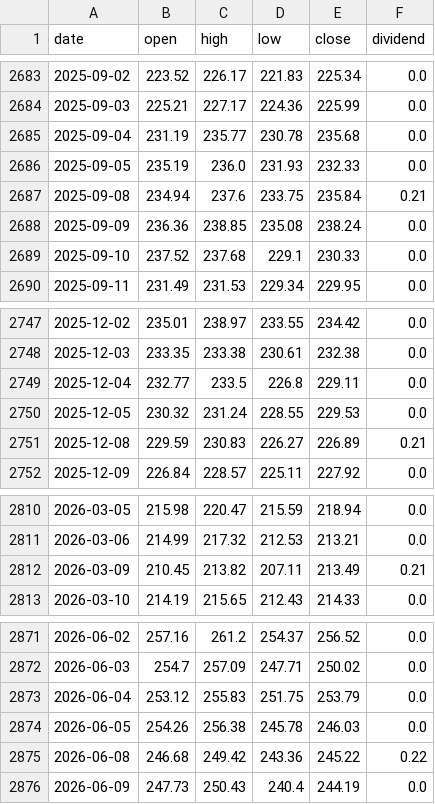
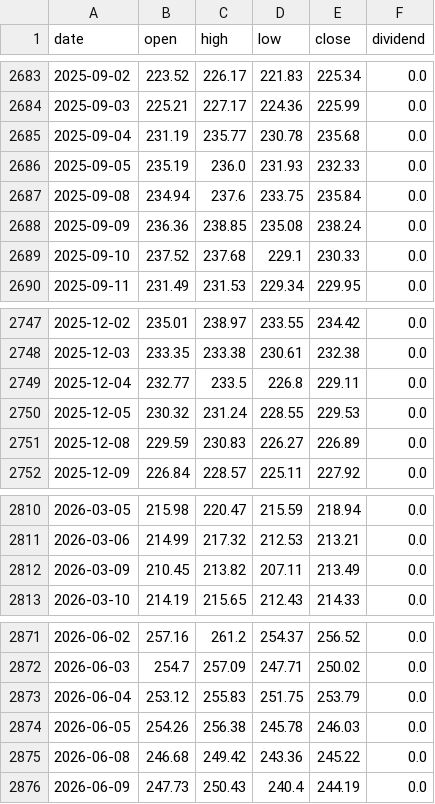
Before and after one commit to shubhambits/ITR-ForeignIncome, a CSV file: public/data/stocks/AMZN.csv, drawn as a sheet; only a part is shown, gaps mark what is left out; the diff covers the shown part only.

```diff
--- a/public/data/stocks/AMZN.csv
+++ b/public/data/stocks/AMZN.csv
@@ -2686,3 +2686,3 @@ date,open,high,low,close,dividend
 2025-09-05,235.19,236.0,231.93,232.33,0.0
-2025-09-08,234.94,237.6,233.75,235.84,0.21
+2025-09-08,234.94,237.6,233.75,235.84,0.0
 2025-09-09,236.36,238.85,235.08,238.24,0.0
@@ -2750,3 +2750,3 @@ date,open,high,low,close,dividend
 2025-12-05,230.32,231.24,228.55,229.53,0.0
-2025-12-08,229.59,230.83,226.27,226.89,0.21
+2025-12-08,229.59,230.83,226.27,226.89,0.0
 2025-12-09,226.84,228.57,225.11,227.92,0.0
@@ -2811,3 +2811,3 @@ date,open,high,low,close,dividend
 2026-03-06,214.99,217.32,212.53,213.21,0.0
-2026-03-09,210.45,213.82,207.11,213.49,0.21
+2026-03-09,210.45,213.82,207.11,213.49,0.0
 2026-03-10,214.19,215.65,212.43,214.33,0.0
@@ -2874,3 +2874,3 @@ date,open,high,low,close,dividend
 2026-06-05,254.26,256.38,245.78,246.03,0.0
-2026-06-08,246.68,249.42,243.36,245.22,0.22
+2026-06-08,246.68,249.42,243.36,245.22,0.0
 2026-06-09,247.73,250.43,240.4,244.19,0.0
```
Also changed, not shown: 5 edited cells elsewhere in this file.
